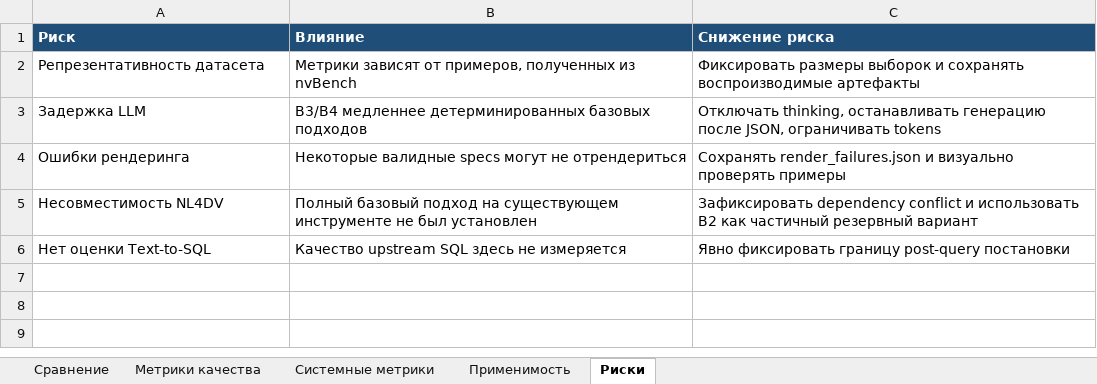
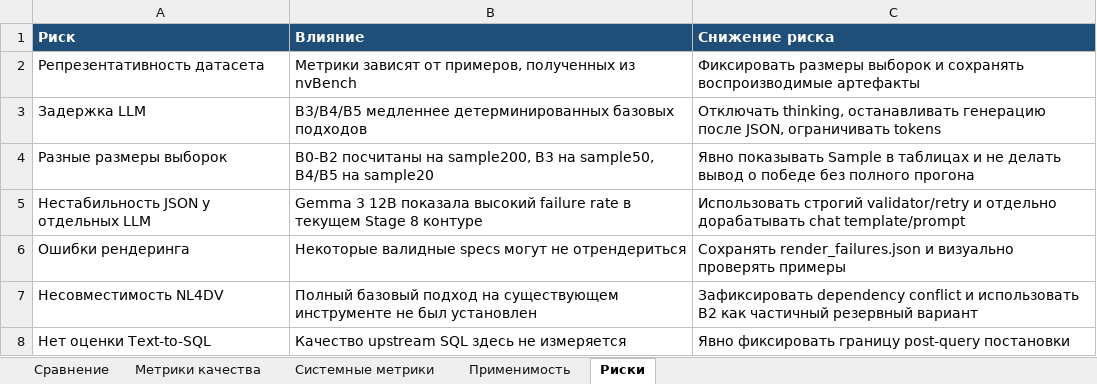
Before and after one commit to petrussia/NL2BI-AI-assistant, an Excel workbook: reports/stage9_report_materials/stage9_tables.xlsx, sheet Риски, drawn as a sheet; values as stored, in another font and other column widths than the file's, no borders; the diff names each change by its address in the sheet, - before the commit and + after, or states it on an @@ line.

Commit message:
Fix Colab waiter and refresh Stage 9 materials

```diff
--- a/reports/stage9_report_materials/stage9_tables.xlsx (sheet Риски)
+++ b/reports/stage9_report_materials/stage9_tables.xlsx (sheet Риски)
-B3 (Влияние): B3/B4 медленнее детерминированных…
+B3 (Влияние): B3/B4/B5 медленнее детерминированных…
+row 4: Разные размеры выборок | B0-B2 посчитаны на sample200, B3 на sample50, B4/B5 на sample20 | Явно показывать Sample в таблицах и не делать вывод о победе без полного прогона
+row 5: Нестабильность JSON у отдельных LLM | Gemma 3 12B показала высокий failure rate в текущем Stage 8 контуре | Использовать строгий validator/retry и отдельно дорабатывать chat template/prompt
```
Also changed, not shown: sheet Метрики качества, sheet Сравнение, sheet Системные метрики, sheet Применимость, charts or pictures, 21 other files.
